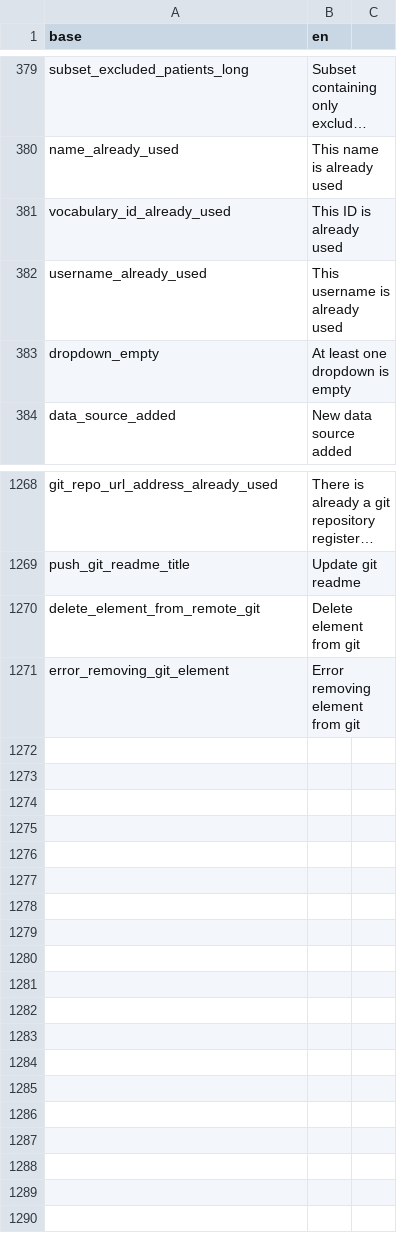
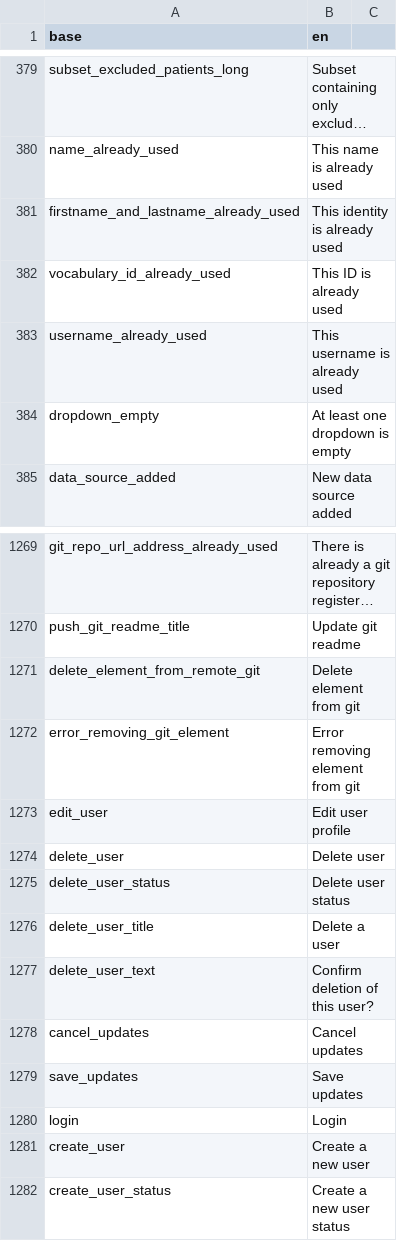
Before and after one commit to BorisDelange/LinkR, a CSV file: inst/translations/translation_en.csv, drawn as a sheet; only a part is shown, gaps mark what is left out; long unchanged cells end in …; the diff names each change by its address in the sheet, - before the commit and + after, or states it on an @@ line.

```diff
--- a/inst/translations/translation_en.csv
+++ b/inst/translations/translation_en.csv
+row 381: firstname_and_lastname_already_used | This identity is already used
+row 1273: edit_user | Edit user profile
+row 1274: delete_user | Delete user
+row 1275: delete_user_status | Delete user status
+row 1276: delete_user_title | Delete a user
+row 1277: delete_user_text | Confirm deletion of this user?
+row 1278: cancel_updates | Cancel updates
+row 1279: save_updates | Save updates
+row 1280: login | Login
+row 1281: create_user | Create a new user
+row 1282: create_user_status | Create a new user status
```
Also changed, not shown: inst/translations/translation_fr.csv, 6 other files.
